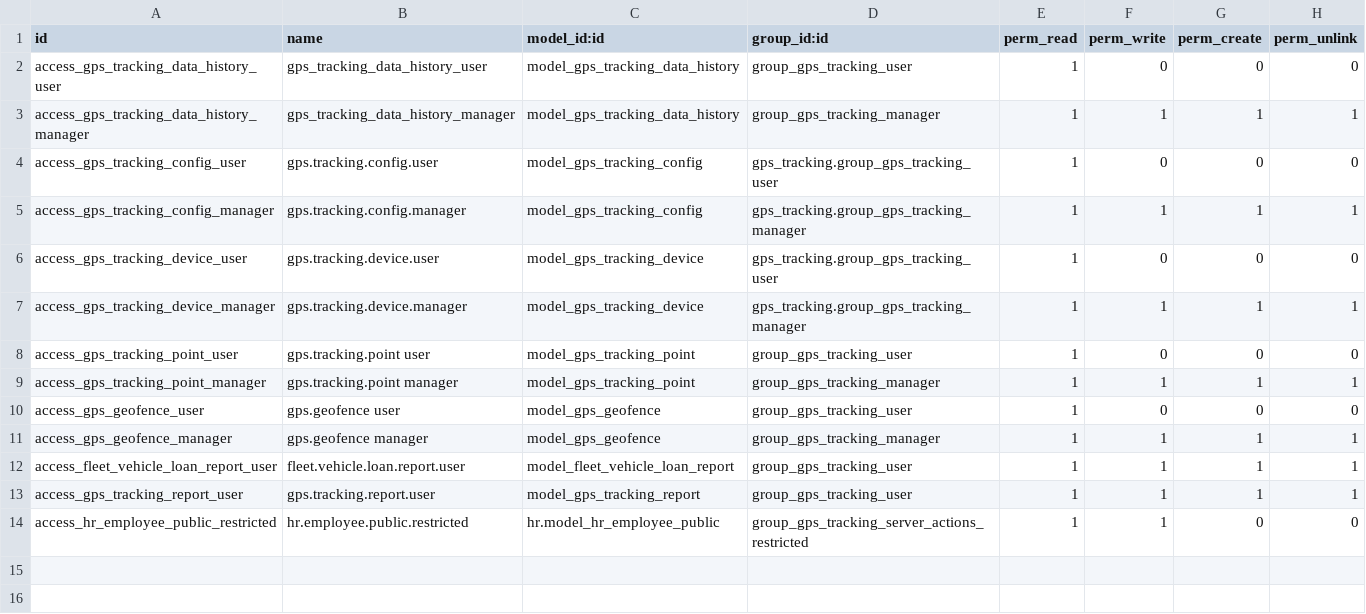
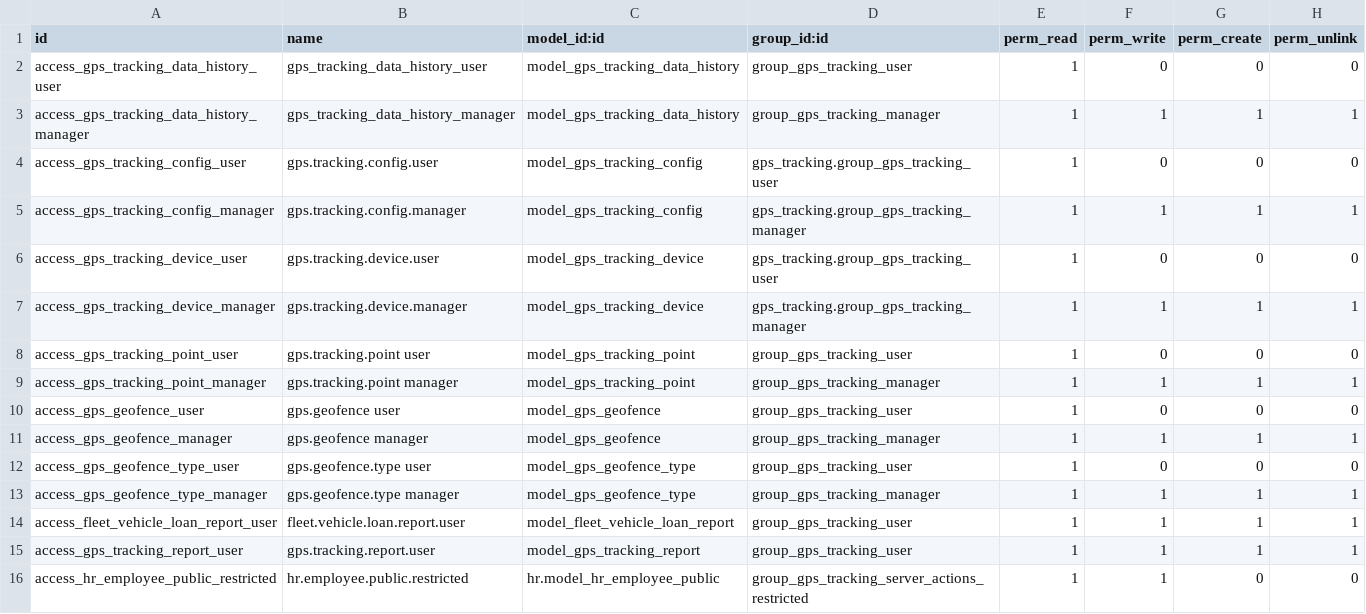
Before and after one commit to robertoCabreraAgro/addons_custom, a CSV file: gps_tracking/security/ir.model.access.csv, drawn as a sheet; the diff names each change by its address in the sheet, - before the commit and + after, or states it on an @@ line.

Commit message:
[IMP] gps_tracking: Extend geofence model with new fields and UI improvements (#211)
* [IMP] gps_tracking: Extend geofence model with new fields and UI improvements

* [WIP] gps_tracking: Set default values to geofence

* [IMP] gps_tracking: added intersection in geofences, get context  partner_id

* [REF]gps_tracking: added black

---------

Co-authored-by: RobertoCabrera <roberto.cabrera@agromarin.mx>

```diff
--- a/gps_tracking/security/ir.model.access.csv
+++ b/gps_tracking/security/ir.model.access.csv
+row 12: access_gps_geofence_type_user | gps.geofence.type user | model_gps_geofence_type | group_gps_tracking_user | 1 | 0 | 0 | 0
+row 13: access_gps_geofence_type_manager | gps.geofence.type manager | model_gps_geofence_type | group_gps_tracking_manager | 1 | 1 | 1 | 1
```
Also changed, not shown: 23 other files.
